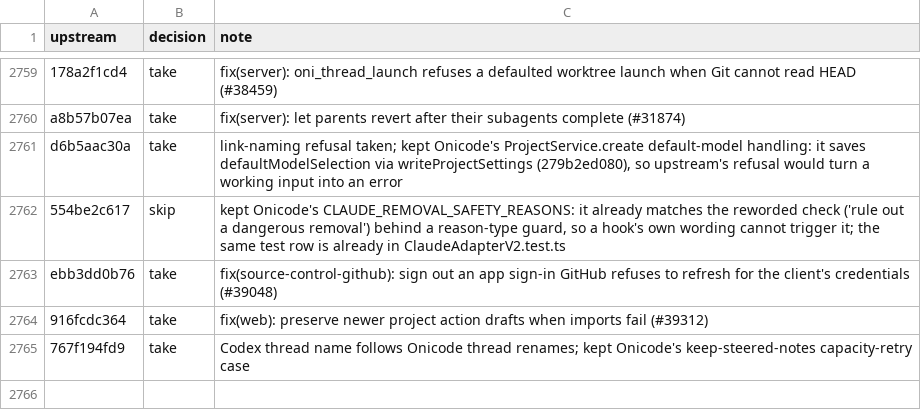
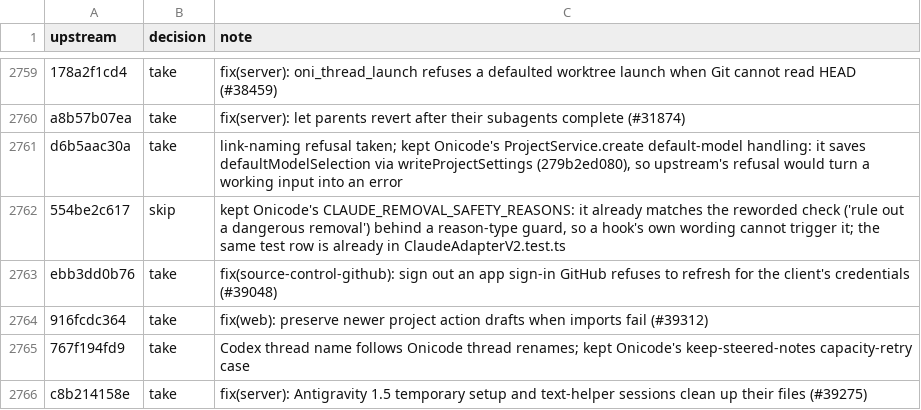
Before and after one commit to aislopware/onicode, a TSV file: scripts/upstream-sync.ledger.tsv, drawn as a sheet; only a part is shown, gaps mark what is left out; the diff names each change by its address in the sheet, - before the commit and + after, or states it on an @@ line.

Commit message:
fix(server): Antigravity 1.5 temporary setup and text-helper sessions clean up their files (#39275)
Ported from pingdotgg/t3code@c8b214158e.

Co-authored-by: Julius Marminge <julius0216@outlook.com>

```diff
--- a/scripts/upstream-sync.ledger.tsv
+++ b/scripts/upstream-sync.ledger.tsv
+row 2766: c8b214158e | take | fix(server): Antigravity 1.5 temporary setup and text-helper sessions clean up their files (#39275)
```
Also changed, not shown: 3 other files.
